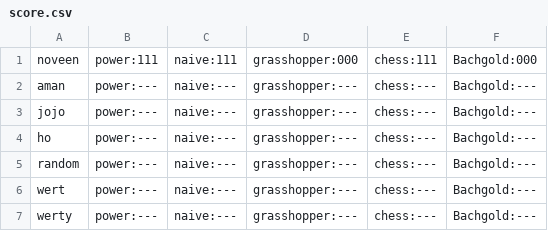
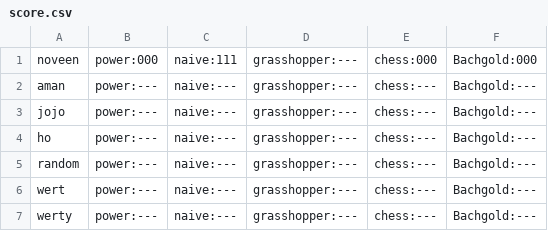
Before and after one commit to noveens/SprintOJ, a CSV file: score.csv, drawn as a sheet; only a part is shown.

```diff
--- a/score.csv
+++ b/score.csv
@@ -1,2 +1,2 @@
-noveen,power:111,naive:111,grasshopper:000,chess:111,Bachgold:000
+noveen,power:000,naive:111,grasshopper:---,chess:000,Bachgold:000
 aman,power:---,naive:---,grasshopper:---,chess:---,Bachgold:---
```
Also changed, not shown: users.csv, 4 other files.
